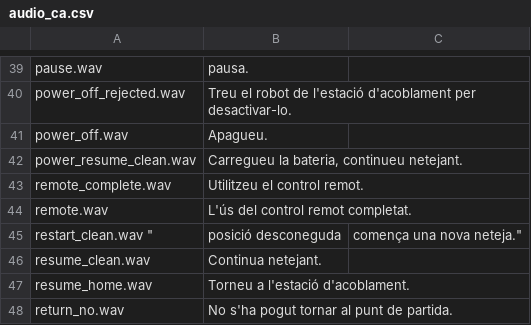
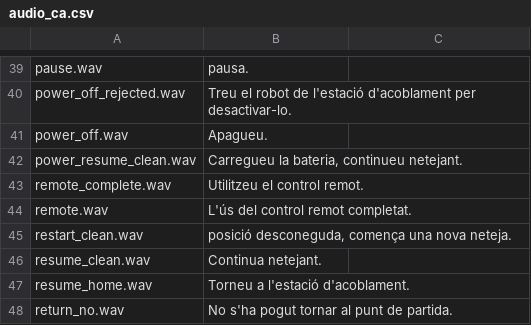
Before and after one commit to dgiese/dustcloud, a CSV file: xiaomi.vacuum.gen1/audio_generator/audio_ca.csv, drawn as a sheet; only a part is shown, gaps mark what is left out; removed rows and columns are numbered as before the commit, all else as after; the diff names each change by its address in the sheet, - before the commit and + after, or states it on an @@ line.

Commit message:
Update audio_ca.csv
Former-commit-id: 117df7bcb4182133984746e2cf9870405620d6b3

```diff
--- a/xiaomi.vacuum.gen1/audio_generator/audio_ca.csv
+++ b/xiaomi.vacuum.gen1/audio_generator/audio_ca.csv
-row 45: restart_clean.wav " | posició desconeguda | comença una nova neteja."
+row 45: restart_clean.wav | posició desconeguda, comença una nova neteja.
```
